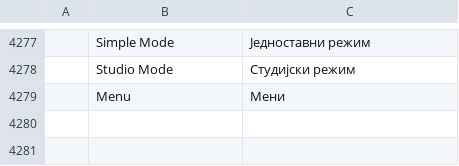
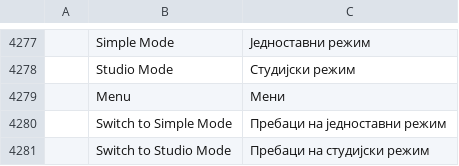
Before and after one commit to AkSinghSidhu/photocraft-android, a TSV file: crates/ui-egui/src/i18n/sr.tsv, drawn as a sheet; only a part is shown, gaps mark what is left out; the diff names each change by its address in the sheet, - before the commit and + after, or states it on an @@ line.

```diff
--- a/crates/ui-egui/src/i18n/sr.tsv
+++ b/crates/ui-egui/src/i18n/sr.tsv
+row 4280:  | Switch to Simple Mode | Пребаци на једноставни режим
+row 4281:  | Switch to Studio Mode | Пребаци на студијски режим
```
Also changed, not shown: crates/ui-egui/src/i18n/el.tsv, crates/ui-egui/src/i18n/ja.tsv, 21 other files.
